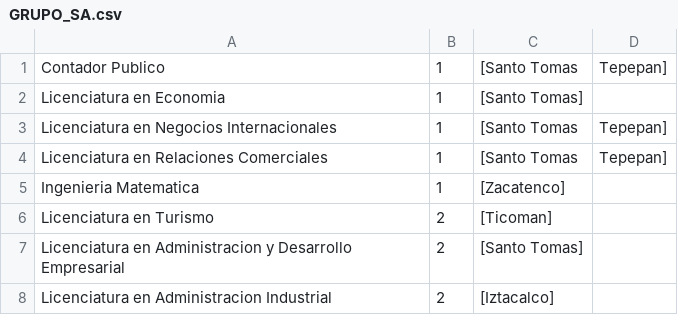
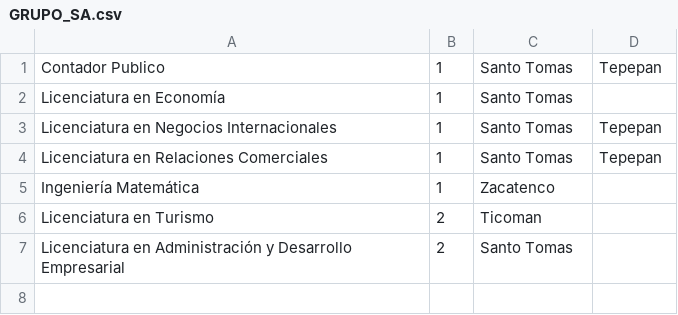
Before and after one commit to c0rrigan/estructuras, a CSV file: arbol/datos/GRUPO_SA.csv, drawn as a sheet.

Commit message:
cambios en datos

```diff
--- a/arbol/datos/GRUPO_SA.csv
+++ b/arbol/datos/GRUPO_SA.csv
@@ -1,8 +1,7 @@
-Contador Publico ,1,[Santo Tomas, Tepepan]
-Licenciatura en Economia ,1, [Santo Tomas]
-Licenciatura en Negocios Internacionales ,1,[Santo Tomas, Tepepan]
-Licenciatura en Relaciones Comerciales ,1,[Santo Tomas, Tepepan]
-Ingenieria Matematica ,1,[Zacatenco]
-Licenciatura en Turismo ,2,[Ticoman]
-Licenciatura en Administracion y Desarrollo Empresarial ,2,[Santo Tomas]
-Licenciatura en Administracion Industrial ,2,[Iztacalco]
+Contador Publico ,1,Santo Tomas, Tepepan
+Licenciatura en Economía ,1,Santo Tomas
+Licenciatura en Negocios Internacionales,1,Santo Tomas, Tepepan
+Licenciatura en Relaciones Comerciales,1,Santo Tomas, Tepepan
+Ingeniería Matemática ,1,Zacatenco
+Licenciatura en Turismo,2,Ticoman
+Licenciatura en Administración y Desarrollo Empresarial ,2,Santo Tomas
```
Also changed, not shown: arbol/cuestionarios/Cuestionario1.csv, arbol/cuestionarios/Cuestionario2_MB.csv, 4 other files.
